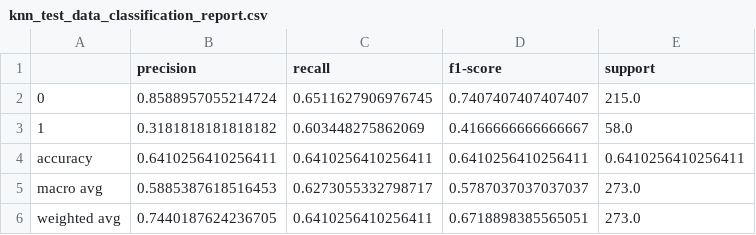
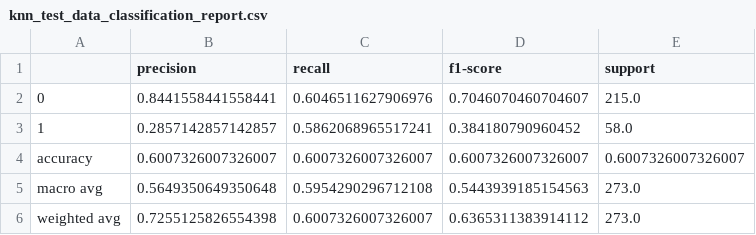
Before and after one commit to UBC-MDS/CardioPredict, a CSV file: results/tables/knn_test_data_classification_report.csv, drawn as a sheet.

```diff
--- a/results/tables/knn_test_data_classification_report.csv
+++ b/results/tables/knn_test_data_classification_report.csv
@@ -1,6 +1,6 @@
 ,precision,recall,f1-score,support
-0,0.8588957055214724,0.6511627906976745,0.7407407407407407,215.0
-1,0.3181818181818182,0.603448275862069,0.4166666666666667,58.0
-accuracy,0.6410256410256411,0.6410256410256411,0.6410256410256411,0.6410256410256411
-macro avg,0.5885387618516453,0.6273055332798717,0.5787037037037037,273.0
-weighted avg,0.7440187624236705,0.6410256410256411,0.6718898385565051,273.0
+0,0.8441558441558441,0.6046511627906976,0.7046070460704607,215.0
+1,0.2857142857142857,0.5862068965517241,0.384180790960452,58.0
+accuracy,0.6007326007326007,0.6007326007326007,0.6007326007326007,0.6007326007326007
+macro avg,0.5649350649350648,0.5954290296712108,0.5443939185154563,273.0
+weighted avg,0.7255125826554398,0.6007326007326007,0.6365311383914112,273.0
```
Also changed, not shown: results/tables/result_knn.csv, 29 other files.
